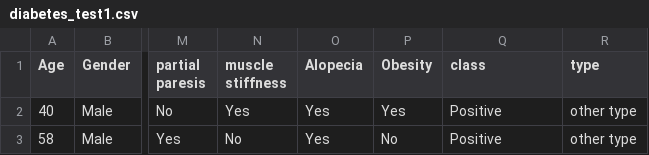
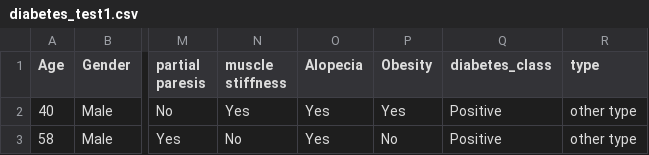
Before and after one commit to Gayan21/FYP_Hy_Diabemate, a CSV file: Fyp_Hy-Diabemate/hy_diabemate_be/ML/diabetes_test1.csv, drawn as a sheet; only a part is shown, gaps mark what is left out; the diff names each change by its address in the sheet, - before the commit and + after, or states it on an @@ line.

```diff
--- a/Fyp_Hy-Diabemate/hy_diabemate_be/ML/diabetes_test1.csv
+++ b/Fyp_Hy-Diabemate/hy_diabemate_be/ML/diabetes_test1.csv
-Q1: class
+Q1: diabetes_class
```
Also changed, not shown: 4 other files.
